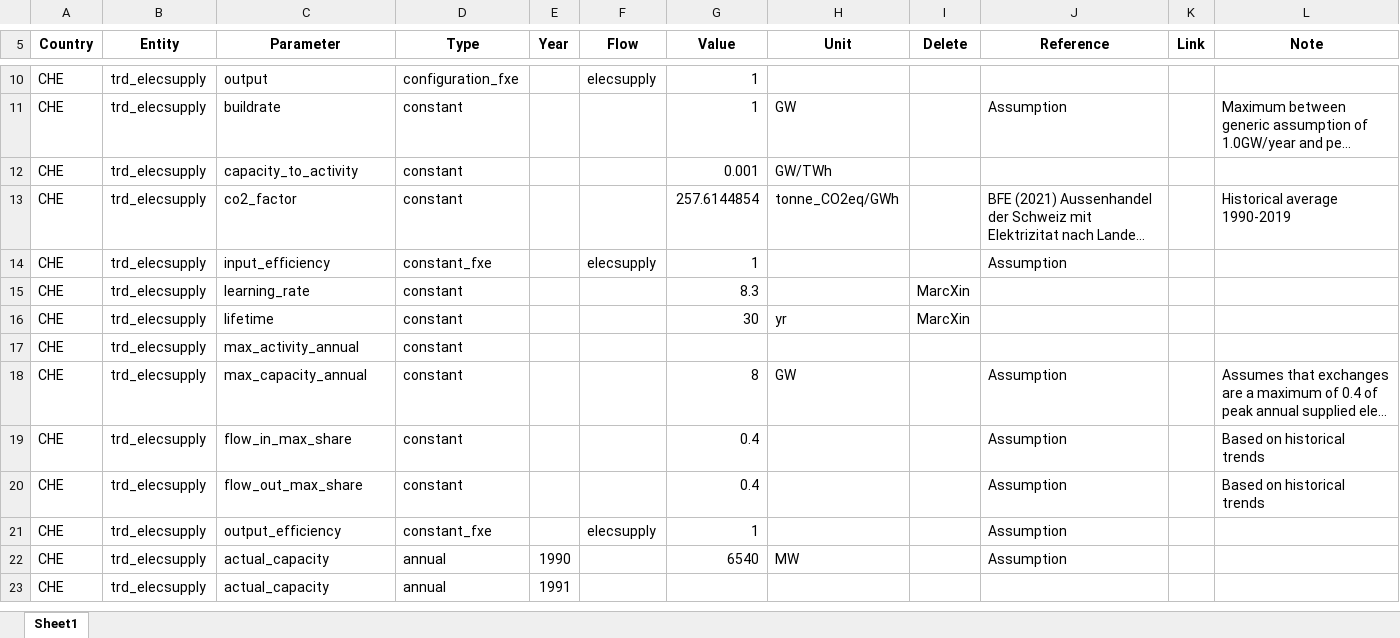
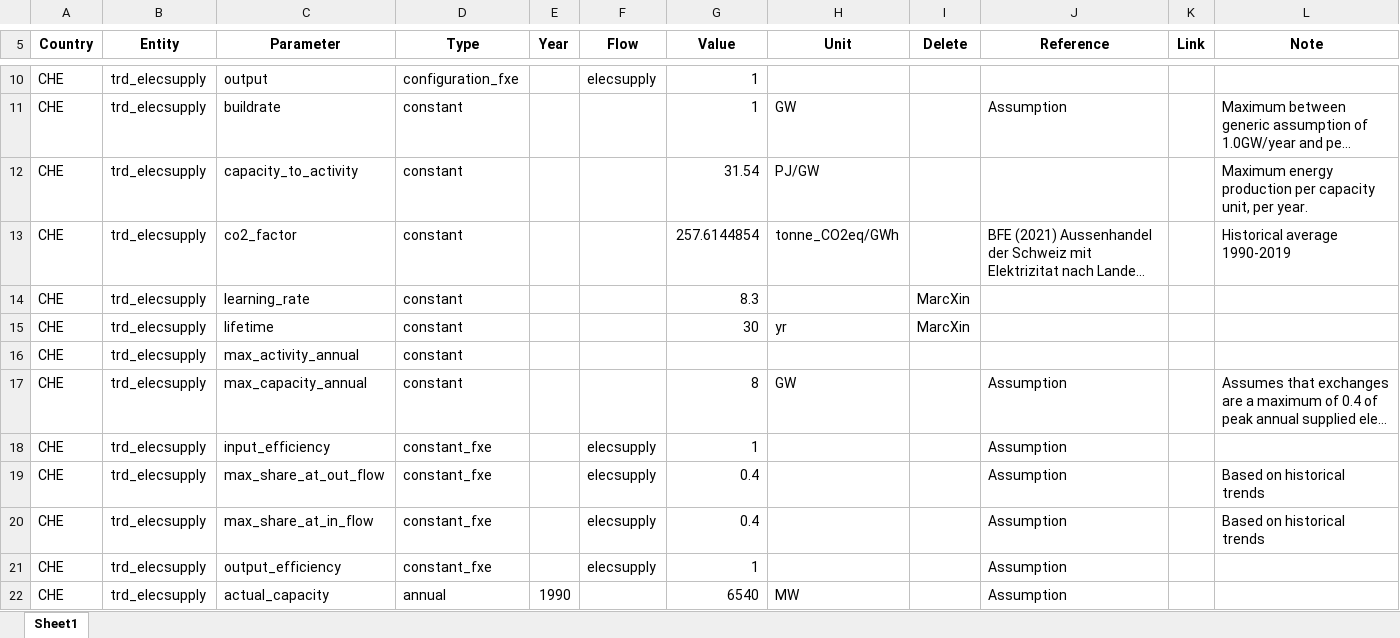
Before and after one commit to irm-codebase/RESTORE, an Excel workbook: data/zenodo_ivan/trade/CHE_trd_elecsupply.xlsx, sheet Sheet1, drawn as a sheet; only a part is shown, gaps mark what is left out; the shorter side is filled out with more unchanged rows; long unchanged cells end in …; values as stored, in another font and other column widths than the file's, no borders; the diff names each change by its address in the sheet, - before the commit and + after, or states it on an @@ line.

```diff
--- a/data/zenodo_ivan/trade/CHE_trd_elecsupply.xlsx (sheet Sheet1)
+++ b/data/zenodo_ivan/trade/CHE_trd_elecsupply.xlsx (sheet Sheet1)
-G12 (Value): 0.001
+G12 (Value): 31.54
-H12 (Unit): GW/TWh
+H12 (Unit): PJ/GW
-L12 (Note): (empty)
+L12 (Note): Maximum energy production per capacity unit, per year.
@@ row 14 moved to row 18: CHE @@
-C19 (Parameter): flow_in_max_share
+C19 (Parameter): max_share_at_out_flow
-D19:D20 (Type): constant
+D19:D20 (Type): constant_fxe
-F19:F20 (Flow): (empty)
+F19:F20 (Flow): elecsupply
-C20 (Parameter): flow_out_max_share
+C20 (Parameter): max_share_at_in_flow
```
Also changed, not shown: data/cnf_files/restore_cnf_v5.xlsx, data/interim_calc/passenger.xlsx, 29 other files.
